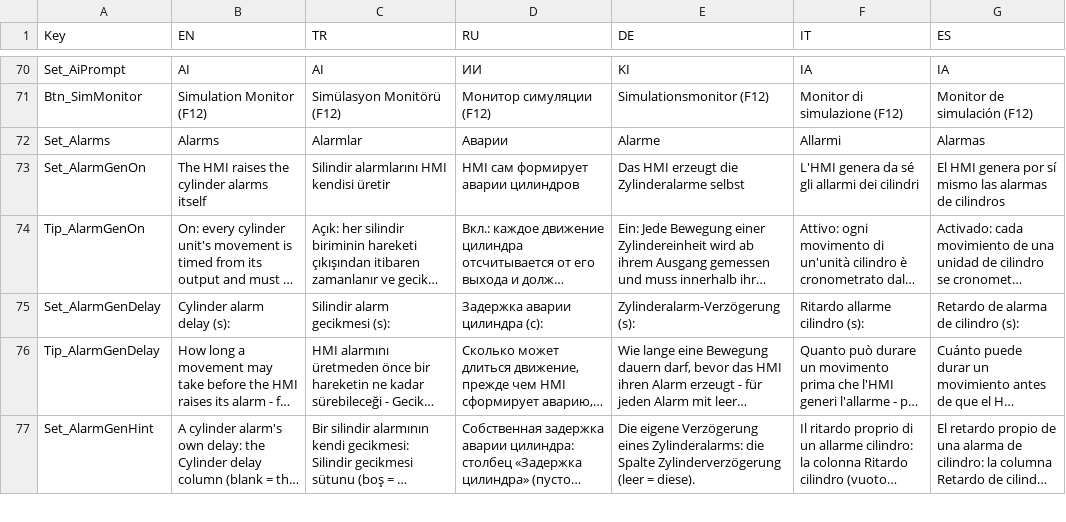
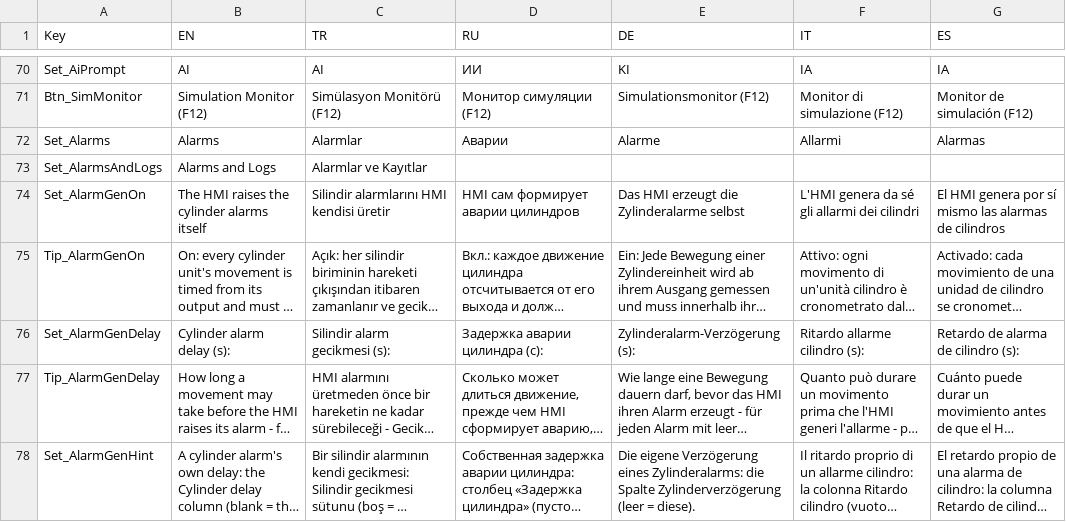
Before and after one commit to Sereftasan/HMI, a CSV file: KabanHMI/CommonTranslations.csv, drawn as a sheet; only a part is shown, gaps mark what is left out; long unchanged cells end in ….

```diff
--- a/KabanHMI/CommonTranslations.csv
+++ b/KabanHMI/CommonTranslations.csv
@@ -72,2 +72,3 @@ Btn_SimMonitor;Simulation Monitor (F12);Simülasyon Monitörü (F12);Монит
 Set_Alarms;Alarms;Alarmlar;Аварии;Alarme;Allarmi;Alarmas
+Set_AlarmsAndLogs;Alarms and Logs;Alarmlar ve Kayıtlar;;;;
 Set_AlarmGenOn;The HMI raises the cylinder alarms itself;Silindir alarmlarını HMI kendisi üretir;HMI сам формирует аварии цилиндров;Das HMI erzeugt die Zylinderalarme selbst;L'HMI genera da sé gli allarmi dei cilindri;El HMI genera por sí mismo las alarmas de cilindros
```
Also changed, not shown: 7 other files.
